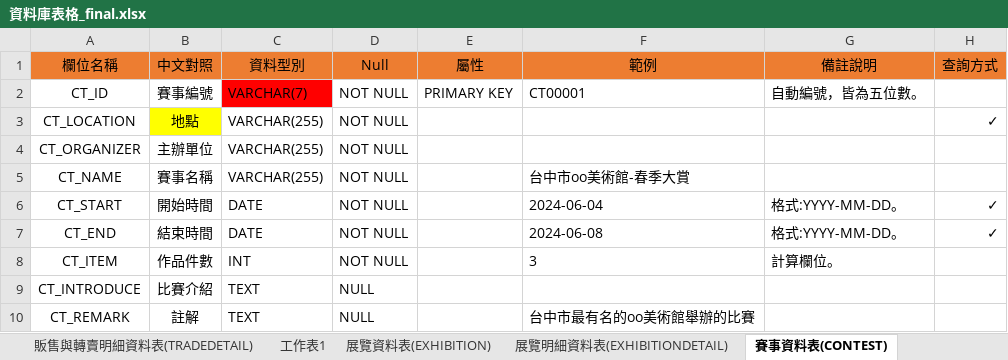
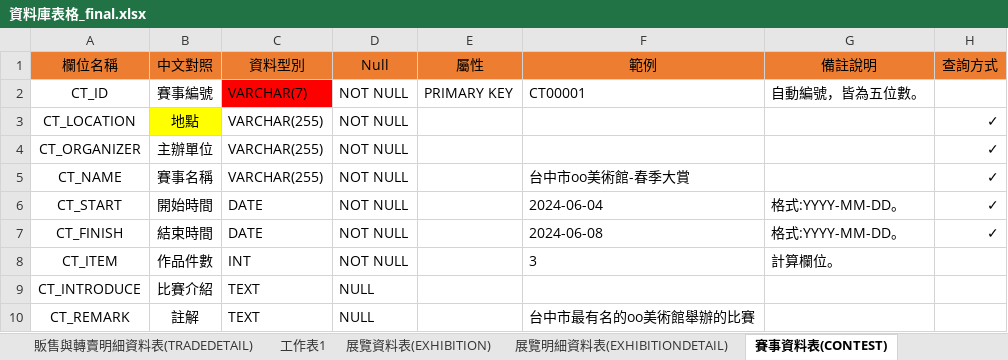
Before and after one commit to victorzz585148/Artists_treasure, an Excel workbook: References/excel/資料庫表格_final.xlsx, sheet 賽事資料表(CONTEST), drawn as a sheet; values as stored, in another font and other column widths than the file's, no borders; the diff names each change by its address in the sheet, - before the commit and + after, or states it on an @@ line.

```diff
--- a/References/excel/資料庫表格_final.xlsx (sheet 賽事資料表(CONTEST))
+++ b/References/excel/資料庫表格_final.xlsx (sheet 賽事資料表(CONTEST))
-H4:H5 (查詢方式): (empty)
+H4:H5 (查詢方式): ✓
-A7 (欄位名稱): CT_END
+A7 (欄位名稱): CT_FINISH
```
Also changed, not shown: sheet 賽事明細資料表(CONTESTDETAIL), 35 other files.
